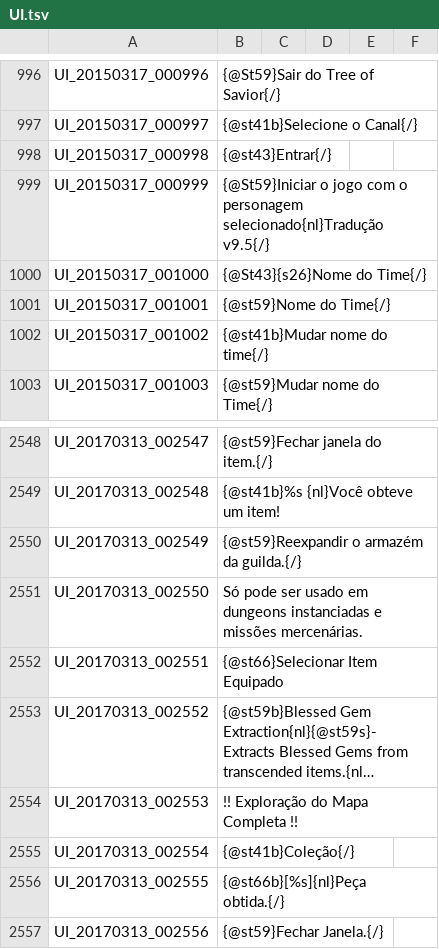
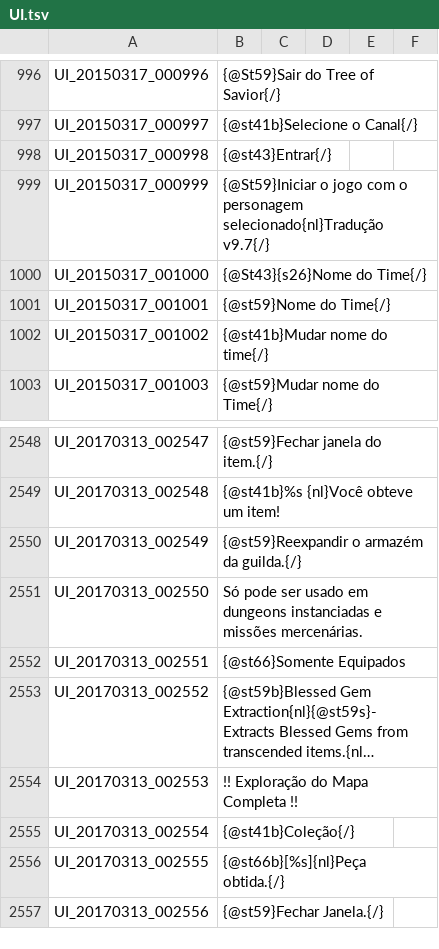
Before and after one commit to Treeofsavior/PortugueseTranslation, a TSV file: UI.tsv, drawn as a sheet; only a part is shown, gaps mark what is left out; long unchanged cells end in …; the diff names each change by its address in the sheet, - before the commit and + after, or states it on an @@ line.

```diff
--- a/UI.tsv
+++ b/UI.tsv
-B999: …personagem selecionado{nl}Tradução v9.5{/}
+B999: …personagem selecionado{nl}Tradução v9.7{/}
-B2552: {@st66}Selecionar Item Equipado
+B2552: {@st66}Somente Equipados
```
Also changed, not shown: INTL.tsv, 6 other files.
